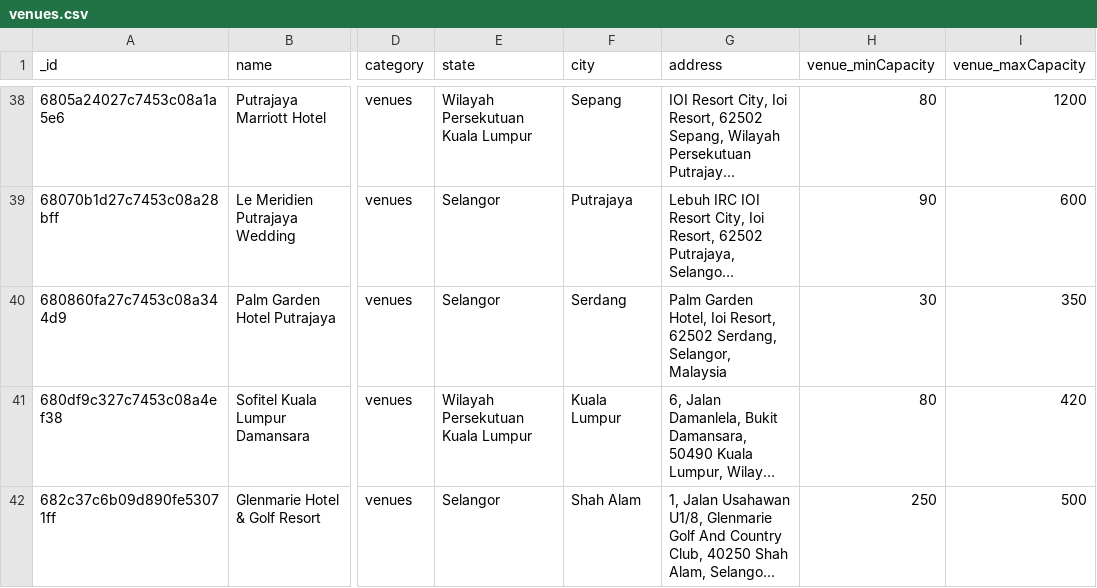
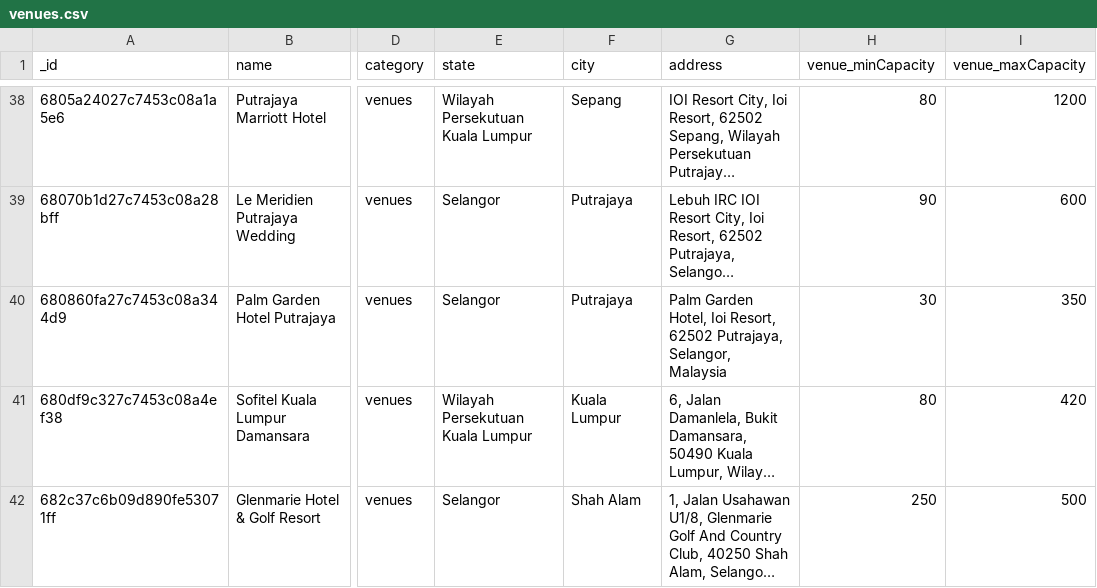
Before and after one commit to luarss/wedding-data, a CSV file: data/twn/venues.csv, drawn as a sheet; only a part is shown, gaps mark what is left out; long unchanged cells end in …; the diff names each change by its address in the sheet, - before the commit and + after, or states it on an @@ line.

```diff
--- a/data/twn/venues.csv
+++ b/data/twn/venues.csv
-F40 (city): Serdang
+F40 (city): Putrajaya
-G40 (address): …Resort, 62502 Serdang, Selangor, Malaysia
+G40 (address): …Resort, 62502 Putrajaya, Selangor, Malaysia
```
Also changed, not shown: 1 other file.
